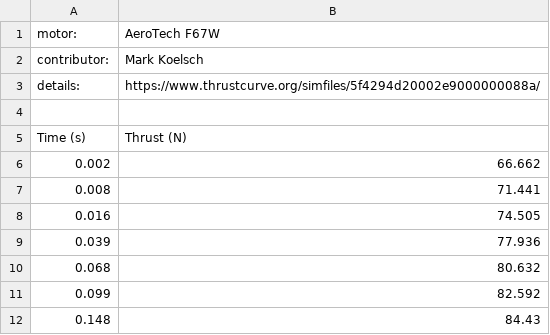
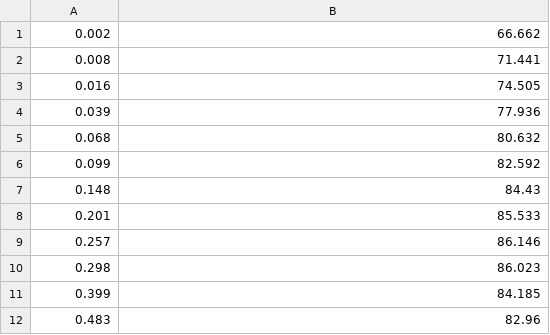
Before and after one commit to usedgenes/Thrust-Vectoring-Rocket, a CSV file: Custom Python Simulation/AeroTech_F67W.csv, drawn as a sheet; only a part is shown; the shorter side is filled out with more unchanged rows; the diff names each change by its address in the sheet, - before the commit and + after, or states it on an @@ line.

```diff
--- a/Custom Python Simulation/AeroTech_F67W.csv
+++ b/Custom Python Simulation/AeroTech_F67W.csv
-row 1: motor: | AeroTech F67W
-row 2: contributor: | Mark Koelsch
-row 3: details: | https://www.thrustcurve.org/simfiles/5f4294d20002e9000000088a/
-row 4: (empty)
-row 5: Time (s) | Thrust (N)
```
Also changed, not shown: 4 other files.
